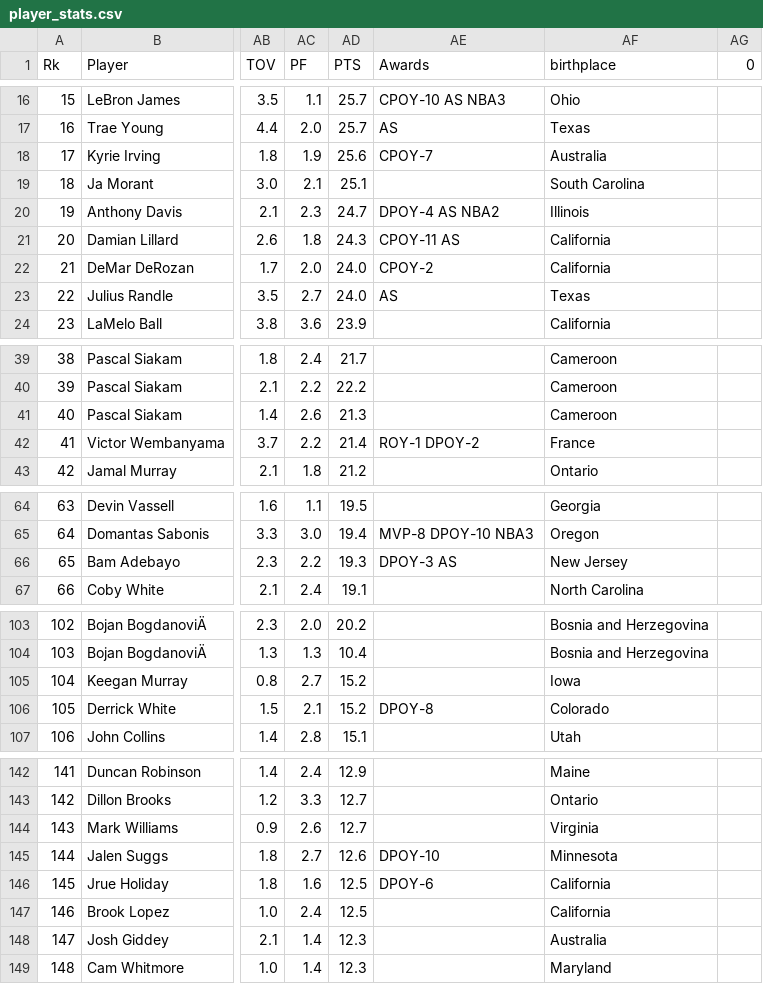
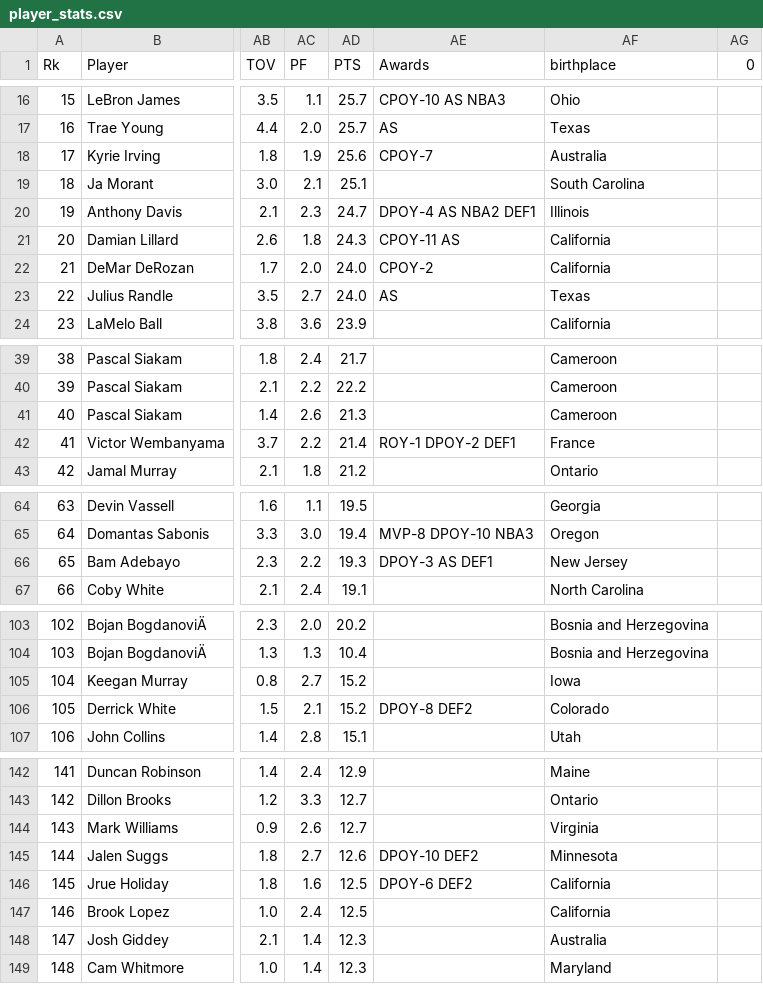
Before and after one commit to ethanwang225/basketball-scraper, a CSV file: data/player_stats.csv, drawn as a sheet; only a part is shown, gaps mark what is left out; the diff covers the shown part only; the diff names each change by its address in the sheet, - before the commit and + after, or states it on an @@ line.

```diff
--- a/data/player_stats.csv
+++ b/data/player_stats.csv
-AE20 (Awards): DPOY-4 AS NBA2
+AE20 (Awards): DPOY-4 AS NBA2 DEF1
-AE42 (Awards): ROY-1 DPOY-2
+AE42 (Awards): ROY-1 DPOY-2 DEF1
-AE66 (Awards): DPOY-3 AS
+AE66 (Awards): DPOY-3 AS DEF1
-AE106 (Awards): DPOY-8
+AE106 (Awards): DPOY-8 DEF2
-AE145 (Awards): DPOY-10
+AE145 (Awards): DPOY-10 DEF2
-AE146 (Awards): DPOY-6
+AE146 (Awards): DPOY-6 DEF2
```
Also changed, not shown: 5 edited cells elsewhere in this file.
